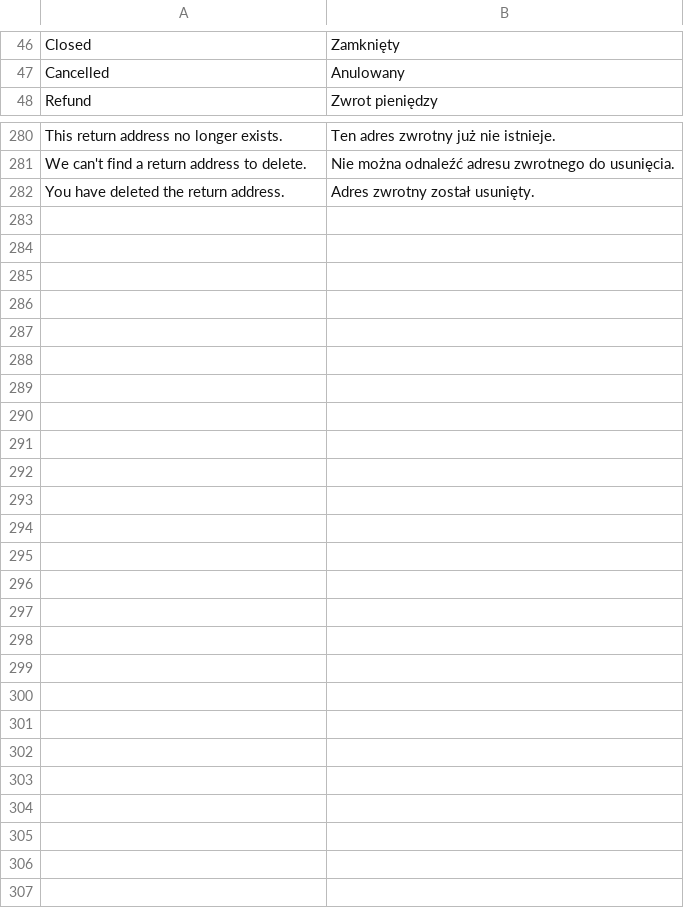
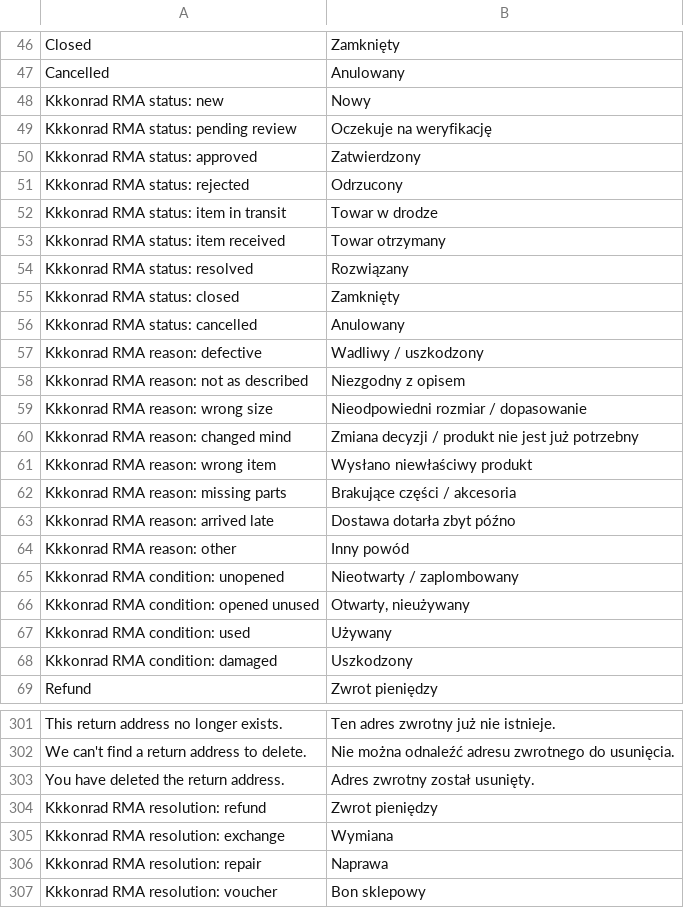
Before and after one commit to kkkonrad/magento2-rma, a CSV file: i18n/pl_PL.csv, drawn as a sheet; only a part is shown, gaps mark what is left out.

Commit message:
feat: Introduce DictionaryLabelTranslator for RMA labels
- Added DictionaryLabelTranslator class to handle translation of RMA reasons, conditions, and resolutions.
- Updated ListRma, PrintSlip, View, Create, and other blocks to utilize the new translator for fetching labels.
- Refactored status label retrieval in Status class to use Phrase for better translation handling.
- Enhanced RMA templates to display translated resolution labels.
- Added unit tests for DictionaryLabelTranslator and Status classes to ensure correct label translations.
- Updated language files to include new translations for RMA statuses, reasons, conditions, and resolutions.

```diff
--- a/i18n/pl_PL.csv
+++ b/i18n/pl_PL.csv
@@ -47,2 +47,23 @@
 "Cancelled","Anulowany"
+"Kkkonrad RMA status: new","Nowy"
+"Kkkonrad RMA status: pending review","Oczekuje na weryfikację"
+"Kkkonrad RMA status: approved","Zatwierdzony"
+"Kkkonrad RMA status: rejected","Odrzucony"
+"Kkkonrad RMA status: item in transit","Towar w drodze"
+"Kkkonrad RMA status: item received","Towar otrzymany"
+"Kkkonrad RMA status: resolved","Rozwiązany"
+"Kkkonrad RMA status: closed","Zamknięty"
+"Kkkonrad RMA status: cancelled","Anulowany"
+"Kkkonrad RMA reason: defective","Wadliwy / uszkodzony"
+"Kkkonrad RMA reason: not as described","Niezgodny z opisem"
+"Kkkonrad RMA reason: wrong size","Nieodpowiedni rozmiar / dopasowanie"
+"Kkkonrad RMA reason: changed mind","Zmiana decyzji / produkt nie jest już potrzebny"
+"Kkkonrad RMA reason: wrong item","Wysłano niewłaściwy produkt"
+"Kkkonrad RMA reason: missing parts","Brakujące części / akcesoria"
+"Kkkonrad RMA reason: arrived late","Dostawa dotarła zbyt późno"
+"Kkkonrad RMA reason: other","Inny powód"
+"Kkkonrad RMA condition: unopened","Nieotwarty / zaplombowany"
+"Kkkonrad RMA condition: opened unused","Otwarty, nieużywany"
+"Kkkonrad RMA condition: used","Używany"
+"Kkkonrad RMA condition: damaged","Uszkodzony"
 "Refund","Zwrot pieniędzy"
@@ -282 +303,5 @@
 "You have deleted the return address.","Adres zwrotny został usunięty."
+"Kkkonrad RMA resolution: refund","Zwrot pieniędzy"
+"Kkkonrad RMA resolution: exchange","Wymiana"
+"Kkkonrad RMA resolution: repair","Naprawa"
+"Kkkonrad RMA resolution: voucher","Bon sklepowy"
```
Also changed, not shown: i18n/en_US.csv, 27 other files.
